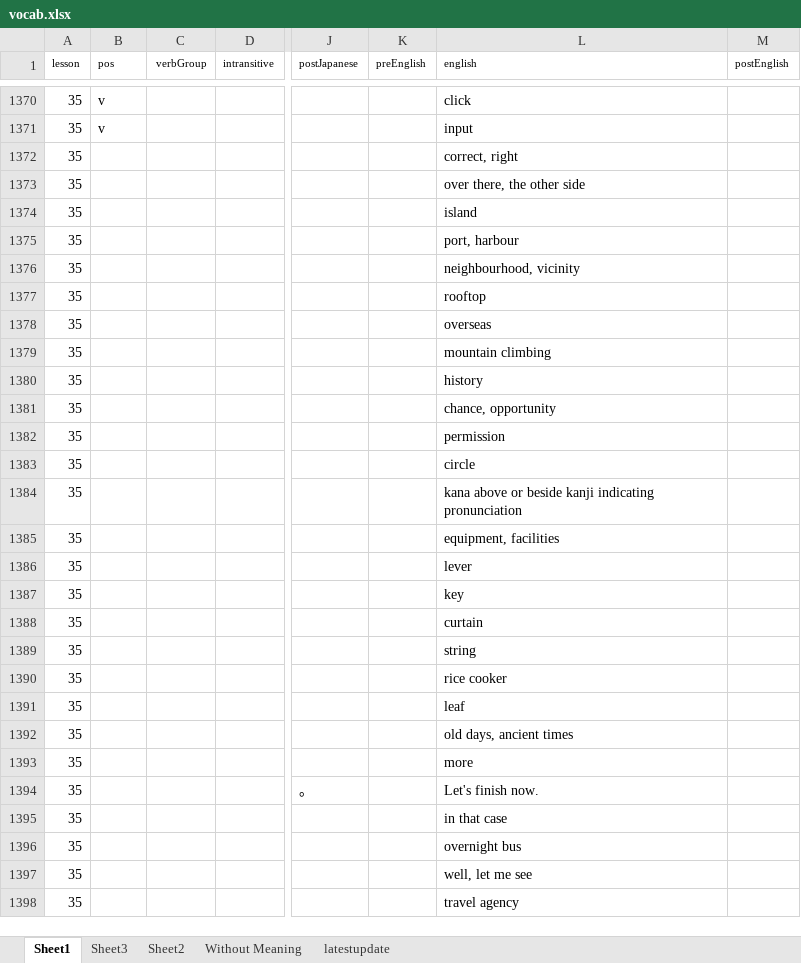
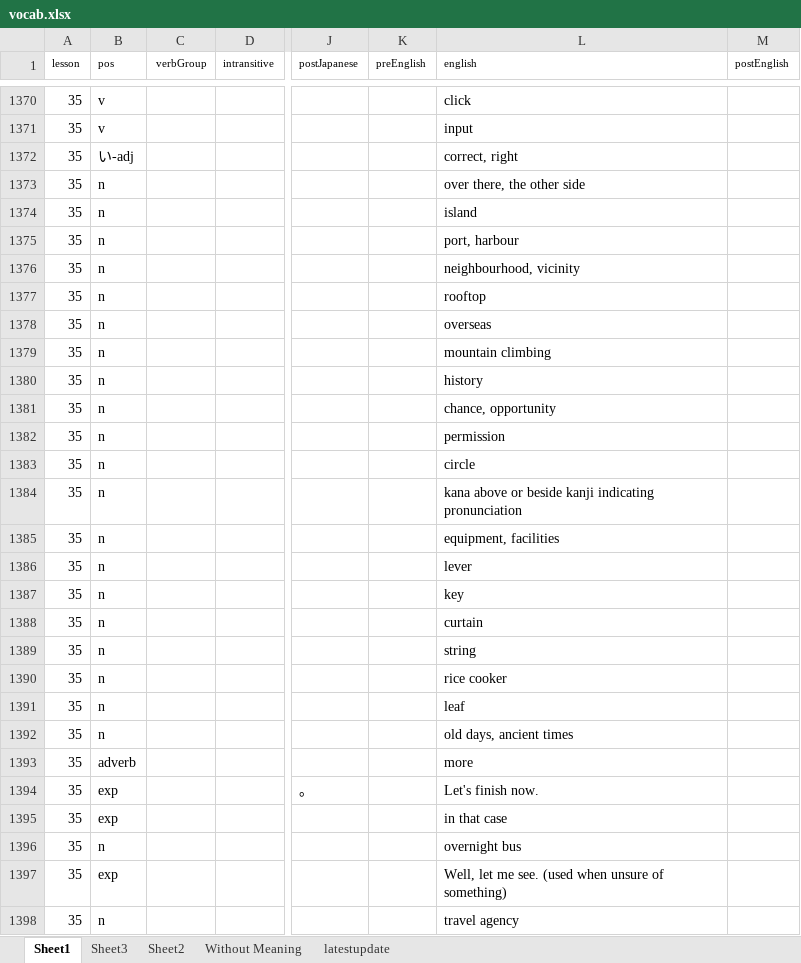
Before and after one commit to nbriannl/Oboeru, an Excel workbook: project/vocab.xlsx, sheet Sheet1, drawn as a sheet; only a part is shown, gaps mark what is left out; values as stored, in another font and other column widths than the file's, no borders; the diff covers the shown part only; the diff names each change by its address in the sheet, - before the commit and + after, or states it on an @@ line.

```diff
--- a/project/vocab.xlsx (sheet Sheet1)
+++ b/project/vocab.xlsx (sheet Sheet1)
-B1372 (pos): (empty)
+B1372 (pos): い-adj
-B1373:B1392 (pos): (empty)
+B1373:B1392 (pos): n
-B1393 (pos): (empty)
+B1393 (pos): adverb
-B1394:B1395 (pos): (empty)
+B1394:B1395 (pos): exp
-B1396 (pos): (empty)
+B1396 (pos): n
-B1397 (pos): (empty)
+B1397 (pos): exp
-L1397 (english): well, let me see
+L1397 (english): Well, let me see. (used when unsure of something)
-B1398 (pos): (empty)
+B1398 (pos): n
```
Also changed, not shown: 165 edited cells elsewhere in this sheet, sheet latestupdate.
